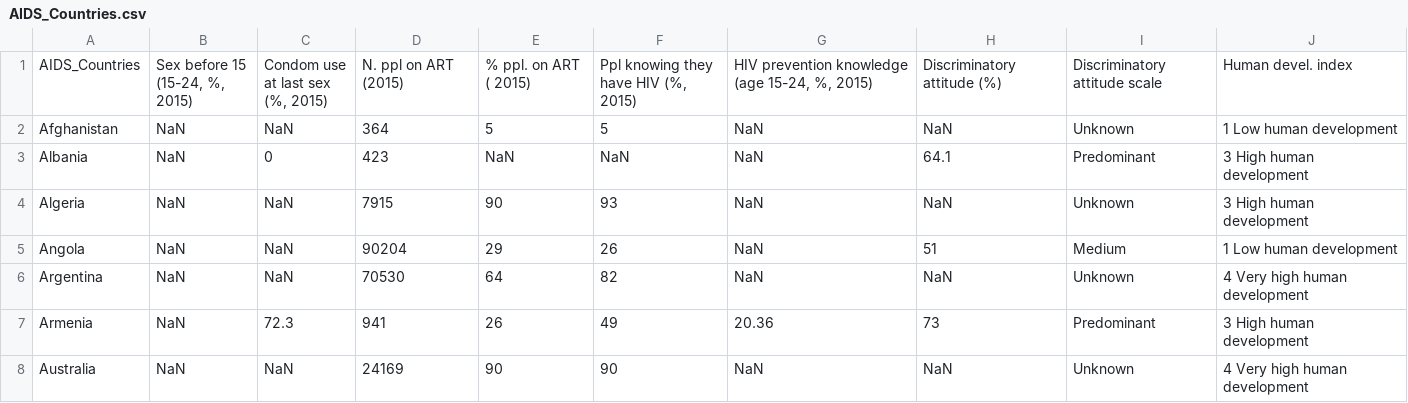
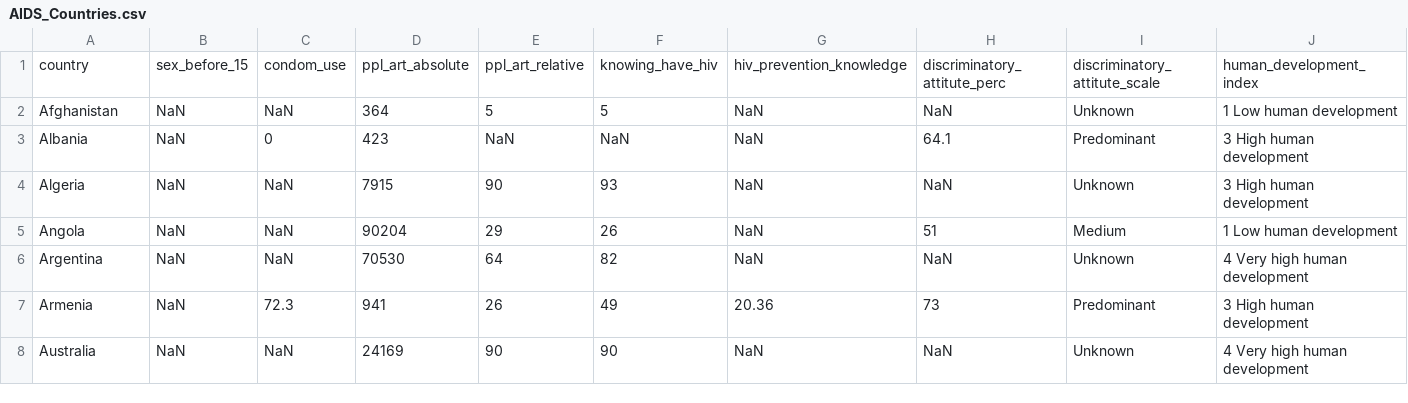
Before and after one commit to Caleydo/lineup_app, a CSV file: src/data/aids/AIDS_Countries.csv, drawn as a sheet; only a part is shown; removed rows and columns are numbered as before the commit, all else as after; rows hold the shown columns only; the diff names each change by its address in the sheet, - before the commit and + after, or states it on an @@ line.

Commit message:
Add aids dataset #29

```diff
--- a/src/data/aids/AIDS_Countries.csv
+++ b/src/data/aids/AIDS_Countries.csv
-row 1: AIDS_Countries | Sex before 15 (15-24, %, 2015) | Condom use at last sex (%, 2015) | N. ppl on ART (2015) | % ppl. on ART ( 2015) | Ppl knowing they have HIV (%, 2015) | HIV prevention knowledge (age 15-24, %, 2015) | Discriminatory attitude (%) | Discriminatory attitude scale | Human devel. index
+row 1: country | sex_before_15 | condom_use | ppl_art_absolute | ppl_art_relative | knowing_have_hiv | hiv_prevention_knowledge | discriminatory_attitute_perc | discriminatory_attitute_scale | human_development_index
```
Also changed, not shown: 6 other files.
